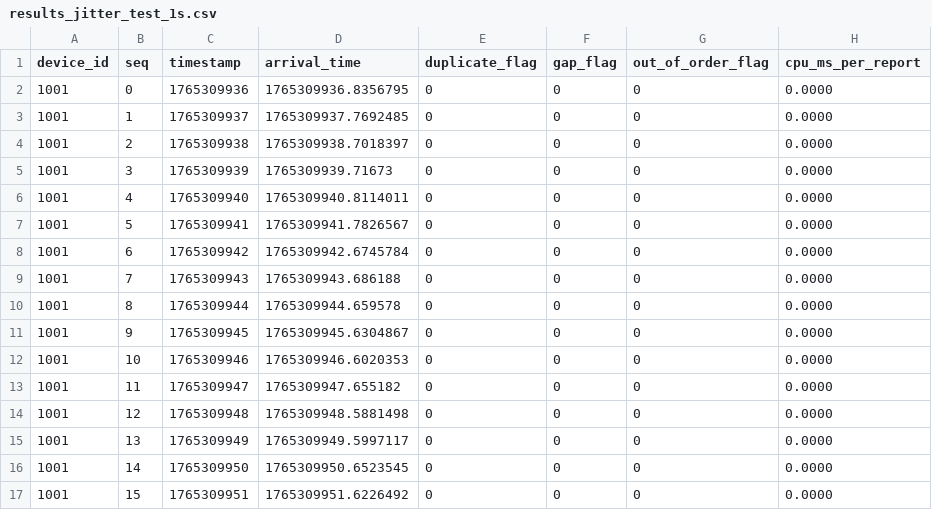
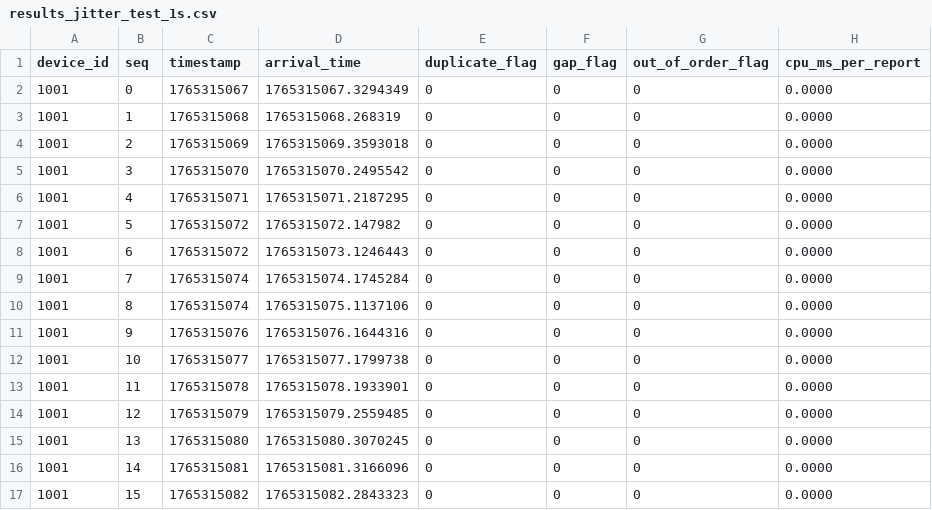
Before and after one commit to ferasahmed285/IoT-Telemetry-Protocol, a CSV file: results_jitter_test_1s.csv, drawn as a sheet; only a part is shown; the diff covers the shown part only.

```diff
--- a/results_jitter_test_1s.csv
+++ b/results_jitter_test_1s.csv
@@ -1,17 +1,17 @@
 device_id,seq,timestamp,arrival_time,duplicate_flag,gap_flag,out_of_order_flag,cpu_ms_per_report
-1001,0,1765309936,1765309936.8356795,0,0,0,0.0000
-1001,1,1765309937,1765309937.7692485,0,0,0,0.0000
-1001,2,1765309938,1765309938.7018397,0,0,0,0.0000
-1001,3,1765309939,1765309939.71673,0,0,0,0.0000
-1001,4,1765309940,1765309940.8114011,0,0,0,0.0000
-1001,5,1765309941,1765309941.7826567,0,0,0,0.0000
-1001,6,1765309942,1765309942.6745784,0,0,0,0.0000
-1001,7,1765309943,1765309943.686188,0,0,0,0.0000
-1001,8,1765309944,1765309944.659578,0,0,0,0.0000
-1001,9,1765309945,1765309945.6304867,0,0,0,0.0000
-1001,10,1765309946,1765309946.6020353,0,0,0,0.0000
-1001,11,1765309947,1765309947.655182,0,0,0,0.0000
-1001,12,1765309948,1765309948.5881498,0,0,0,0.0000
-1001,13,1765309949,1765309949.5997117,0,0,0,0.0000
-1001,14,1765309950,1765309950.6523545,0,0,0,0.0000
-1001,15,1765309951,1765309951.6226492,0,0,0,0.0000
+1001,0,1765315067,1765315067.3294349,0,0,0,0.0000
+1001,1,1765315068,1765315068.268319,0,0,0,0.0000
+1001,2,1765315069,1765315069.3593018,0,0,0,0.0000
+1001,3,1765315070,1765315070.2495542,0,0,0,0.0000
+1001,4,1765315071,1765315071.2187295,0,0,0,0.0000
+1001,5,1765315072,1765315072.147982,0,0,0,0.0000
+1001,6,1765315072,1765315073.1246443,0,0,0,0.0000
+1001,7,1765315074,1765315074.1745284,0,0,0,0.0000
+1001,8,1765315074,1765315075.1137106,0,0,0,0.0000
+1001,9,1765315076,1765315076.1644316,0,0,0,0.0000
+1001,10,1765315077,1765315077.1799738,0,0,0,0.0000
+1001,11,1765315078,1765315078.1933901,0,0,0,0.0000
+1001,12,1765315079,1765315079.2559485,0,0,0,0.0000
+1001,13,1765315080,1765315080.3070245,0,0,0,0.0000
+1001,14,1765315081,1765315081.3166096,0,0,0,0.0000
+1001,15,1765315082,1765315082.2843323,0,0,0,0.0000
```
Also changed, not shown: 5 added rows and 100 edited cells elsewhere in this file, results_baseline_1s.csv, results_baseline_30s.csv, 12 other files.
